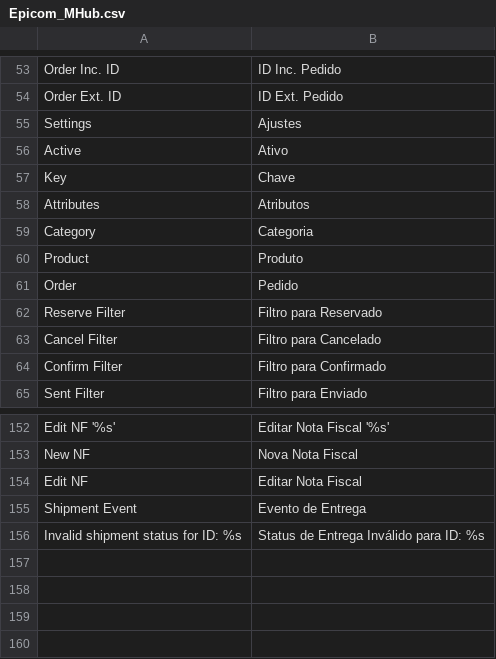
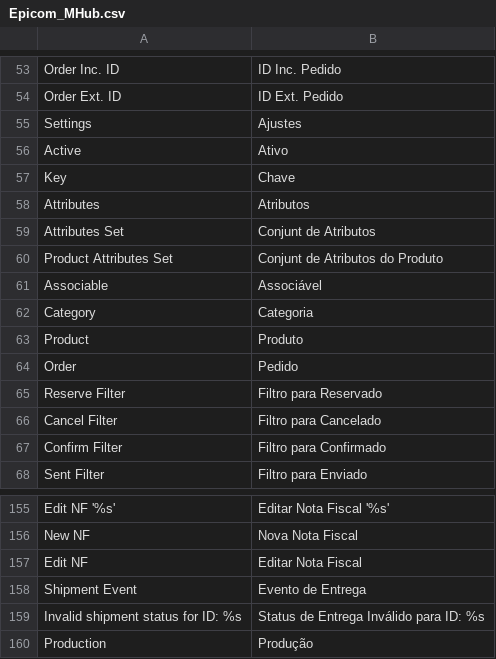
Before and after one commit to epicomtech/magento, a CSV file: app/locale/pt_BR/Epicom_MHub.csv, drawn as a sheet; only a part is shown, gaps mark what is left out; the diff names each change by its address in the sheet, - before the commit and + after, or states it on an @@ line.

```diff
--- a/app/locale/pt_BR/Epicom_MHub.csv
+++ b/app/locale/pt_BR/Epicom_MHub.csv
+row 59: Attributes Set | Conjunt de Atributos
+row 60: Product Attributes Set | Conjunt de Atributos do Produto
+row 61: Associable | Associável
+row 160: Production | Produção
```
Also changed, not shown: 13 other files.
